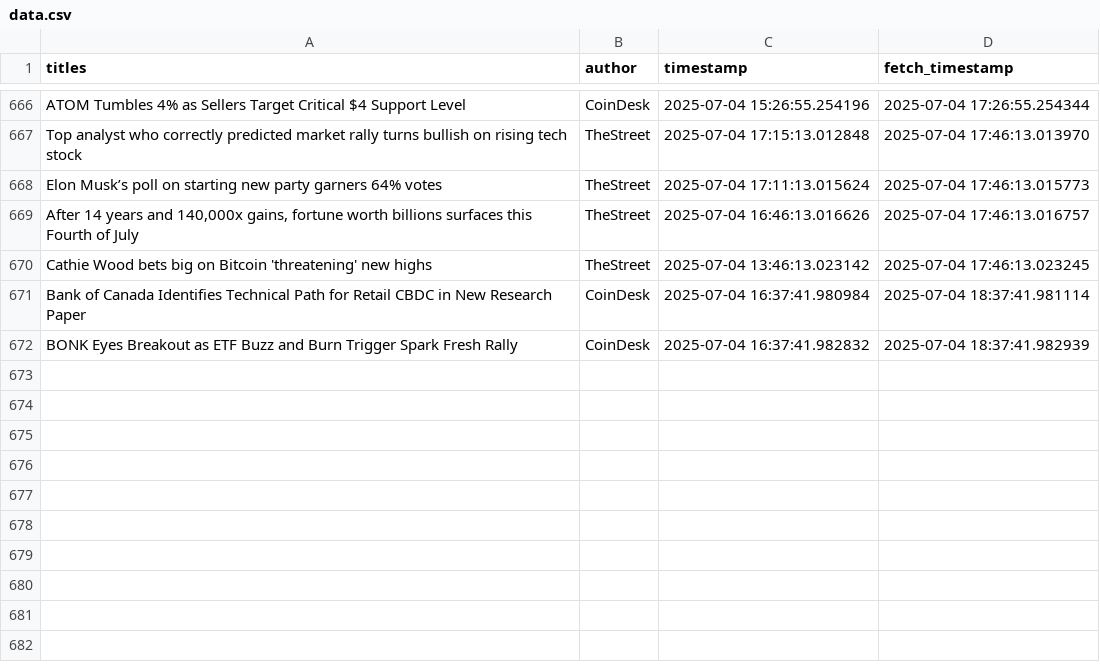
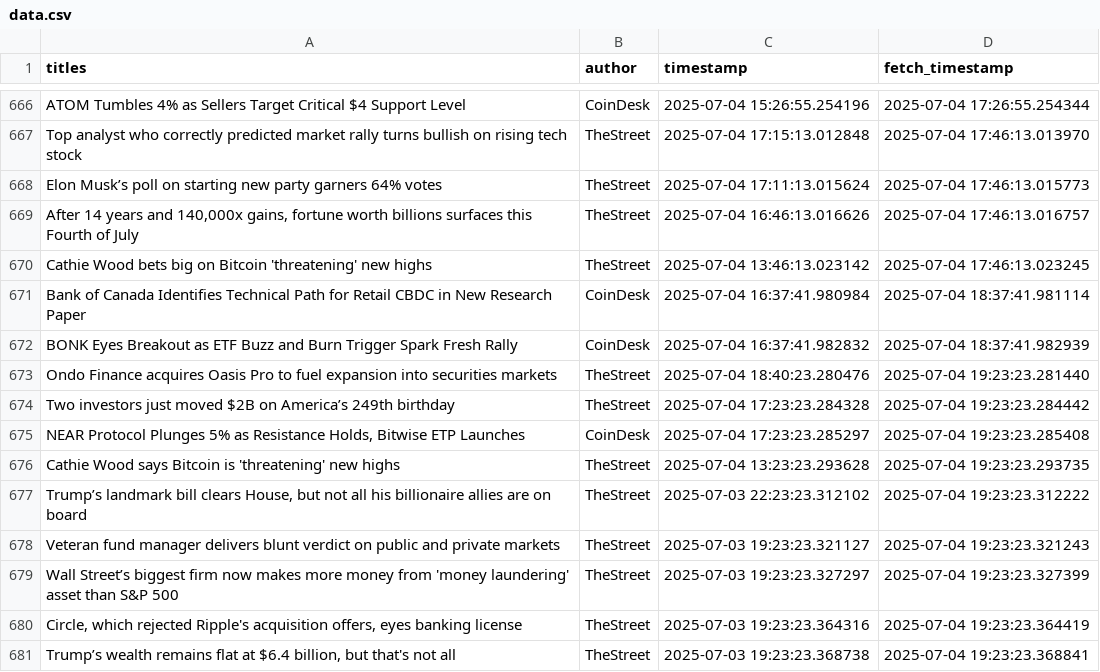
Before and after one commit to lucasmalinski/financial-sentiment-pipeline, a CSV file: data.csv, drawn as a sheet; only a part is shown, gaps mark what is left out; the diff names each change by its address in the sheet, - before the commit and + after, or states it on an @@ line.

Commit message:
30 min update: added news (2025-07-04T19:23:23Z)

```diff
--- a/data.csv
+++ b/data.csv
+row 673: Ondo Finance acquires Oasis Pro to fuel expansion into securities markets | TheStreet | 2025-07-04 18:40:23.280476 | 2025-07-04 19:23:23.281440
+row 674: Two investors just moved $2B on America’s 249th birthday | TheStreet | 2025-07-04 17:23:23.284328 | 2025-07-04 19:23:23.284442
+row 675: NEAR Protocol Plunges 5% as Resistance Holds, Bitwise ETP Launches | CoinDesk | 2025-07-04 17:23:23.285297 | 2025-07-04 19:23:23.285408
+row 676: Cathie Wood says Bitcoin is 'threatening' new highs | TheStreet | 2025-07-04 13:23:23.293628 | 2025-07-04 19:23:23.293735
+row 677: Trump’s landmark bill clears House, but not all his billionaire allies are on board | TheStreet | 2025-07-03 22:23:23.312102 | 2025-07-04 19:23:23.312222
+row 678: Veteran fund manager delivers blunt verdict on public and private markets | TheStreet | 2025-07-03 19:23:23.321127 | 2025-07-04 19:23:23.321243
+row 679: Wall Street’s biggest firm now makes more money from 'money laundering' asset than S&P 500 | TheStreet | 2025-07-03 19:23:23.327297 | 2025-07-04 19:23:23.327399
+row 680: Circle, which rejected Ripple's acquisition offers, eyes banking license | TheStreet | 2025-07-03 19:23:23.364316 | 2025-07-04 19:23:23.364419
+row 681: Trump’s wealth remains flat at $6.4 billion, but that's not all | TheStreet | 2025-07-03 19:23:23.368738 | 2025-07-04 19:23:23.368841
```
